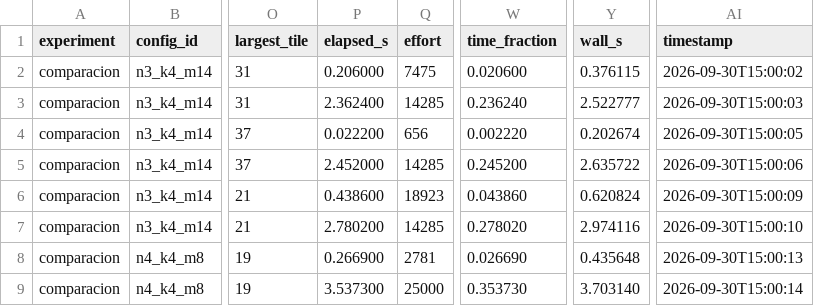
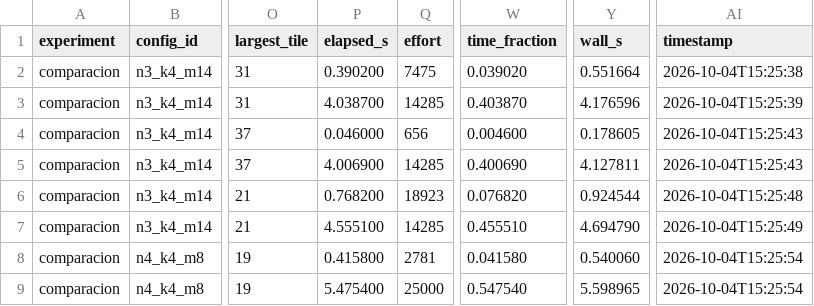
Before and after one commit to Adriel23456/tileup-search-evolutionary, a CSV file: resultados/experimentos/comparacion/crudo.csv, drawn as a sheet; only a part is shown, gaps mark what is left out; the diff covers the shown part only; the diff names each change by its address in the sheet, - before the commit and + after, or states it on an @@ line.

```diff
--- a/resultados/experimentos/comparacion/crudo.csv
+++ b/resultados/experimentos/comparacion/crudo.csv
-P2 (elapsed_s): 0.206000
+P2 (elapsed_s): 0.390200
-W2 (time_fraction): 0.020600
+W2 (time_fraction): 0.039020
-Y2 (wall_s): 0.376115
+Y2 (wall_s): 0.551664
-AI2 (timestamp): 2026-09-30T15:00:02
+AI2 (timestamp): 2026-10-04T15:25:38
-P3 (elapsed_s): 2.362400
+P3 (elapsed_s): 4.038700
-W3 (time_fraction): 0.236240
+W3 (time_fraction): 0.403870
-Y3 (wall_s): 2.522777
+Y3 (wall_s): 4.176596
-AI3 (timestamp): 2026-09-30T15:00:03
+AI3 (timestamp): 2026-10-04T15:25:39
-P4 (elapsed_s): 0.022200
+P4 (elapsed_s): 0.046000
-W4 (time_fraction): 0.002220
+W4 (time_fraction): 0.004600
-Y4 (wall_s): 0.202674
+Y4 (wall_s): 0.178605
-AI4 (timestamp): 2026-09-30T15:00:05
+AI4 (timestamp): 2026-10-04T15:25:43
-P5 (elapsed_s): 2.452000
+P5 (elapsed_s): 4.006900
-W5 (time_fraction): 0.245200
+W5 (time_fraction): 0.400690
-Y5 (wall_s): 2.635722
+Y5 (wall_s): 4.127811
-AI5 (timestamp): 2026-09-30T15:00:06
+AI5 (timestamp): 2026-10-04T15:25:43
-P6 (elapsed_s): 0.438600
+P6 (elapsed_s): 0.768200
-W6 (time_fraction): 0.043860
+W6 (time_fraction): 0.076820
-Y6 (wall_s): 0.620824
+Y6 (wall_s): 0.924544
-AI6 (timestamp): 2026-09-30T15:00:09
+AI6 (timestamp): 2026-10-04T15:25:48
-P7 (elapsed_s): 2.780200
+P7 (elapsed_s): 4.555100
-W7 (time_fraction): 0.278020
+W7 (time_fraction): 0.455510
-Y7 (wall_s): 2.974116
+Y7 (wall_s): 4.694790
-AI7 (timestamp): 2026-09-30T15:00:10
+AI7 (timestamp): 2026-10-04T15:25:49
-P8 (elapsed_s): 0.266900
+P8 (elapsed_s): 0.415800
-W8 (time_fraction): 0.026690
+W8 (time_fraction): 0.041580
-Y8 (wall_s): 0.435648
+Y8 (wall_s): 0.540060
-AI8 (timestamp): 2026-09-30T15:00:13
+AI8 (timestamp): 2026-10-04T15:25:54
-P9 (elapsed_s): 3.537300
+P9 (elapsed_s): 5.475400
-W9 (time_fraction): 0.353730
+W9 (time_fraction): 0.547540
-Y9 (wall_s): 3.703140
+Y9 (wall_s): 5.598965
-AI9 (timestamp): 2026-09-30T15:00:14
+AI9 (timestamp): 2026-10-04T15:25:54
```
Also changed, not shown: 117 edited cells elsewhere in this file, resultados/experimentos/comparacion/resumen.csv, resultados/experimentos/comparacion_agentes.csv, 34 other files.
